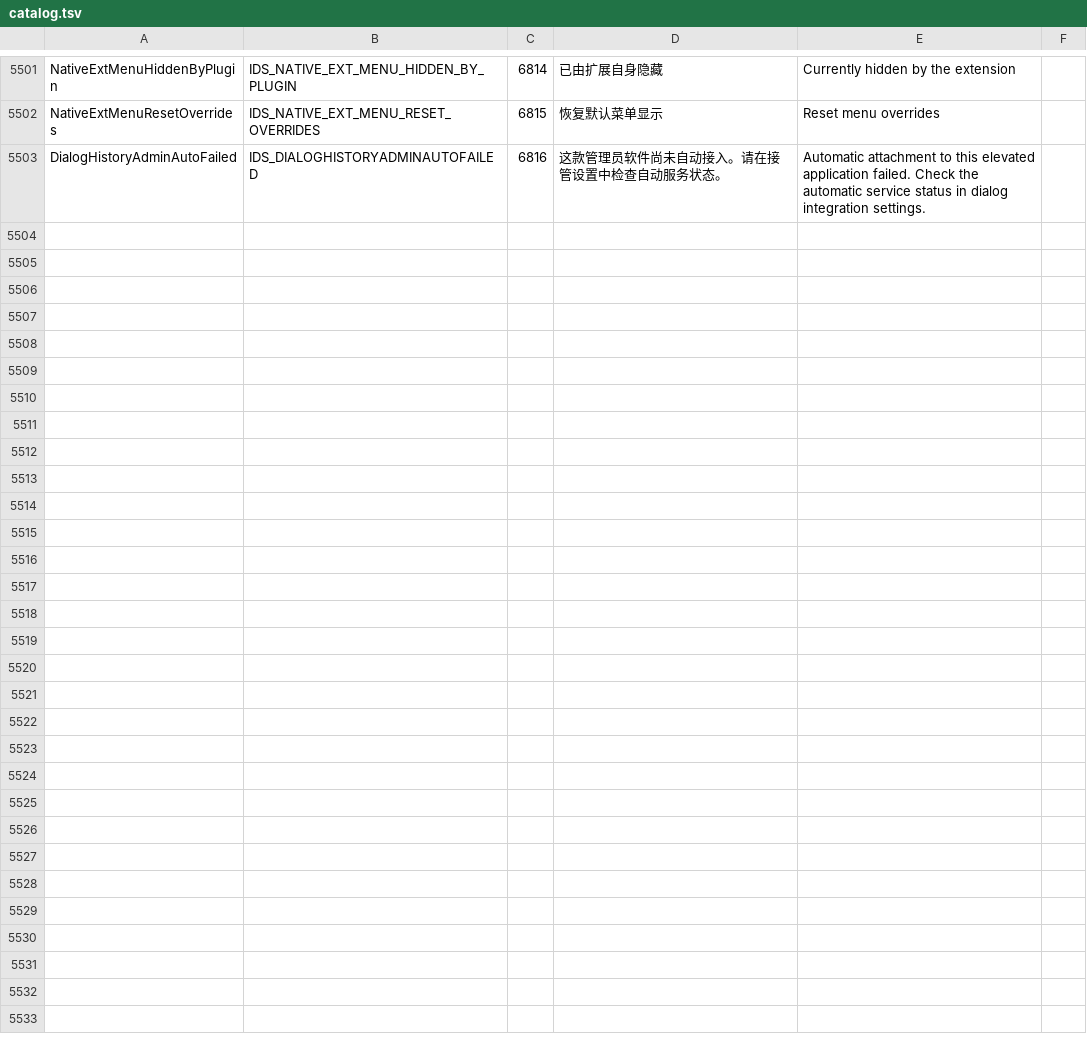
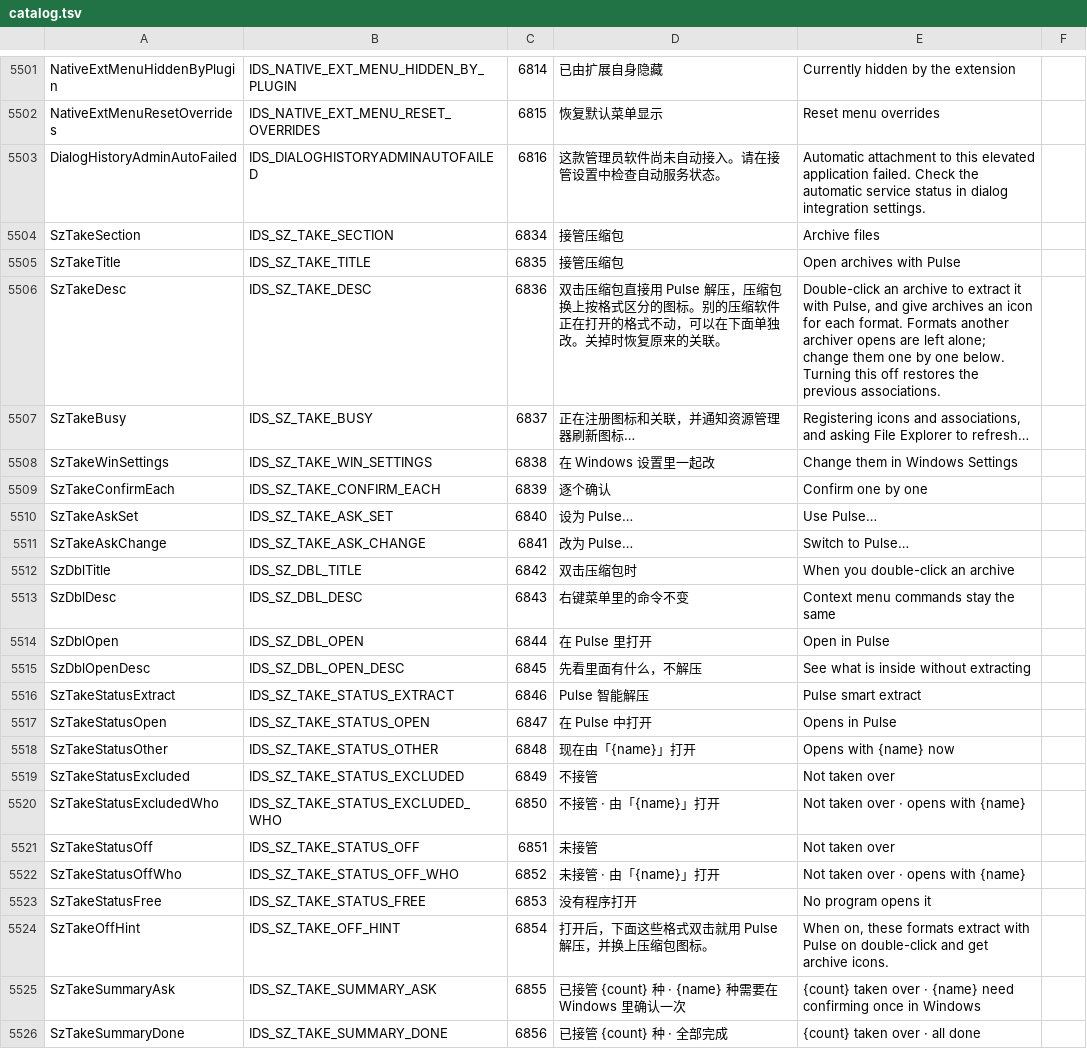
Before and after one commit to jimmgreen/pulse, a TSV file: tools/l10n/catalog.tsv, drawn as a sheet; only a part is shown, gaps mark what is left out.

```diff
--- a/tools/l10n/catalog.tsv
+++ b/tools/l10n/catalog.tsv
@@ -5503 +5503,24 @@ NativeExtMenuResetOverrides	IDS_NATIVE_EXT_MENU_RESET_OVERRIDES	6815	恢复默
 DialogHistoryAdminAutoFailed	IDS_DIALOGHISTORYADMINAUTOFAILED	6816	这款管理员软件尚未自动接入。请在接管设置中检查自动服务状态。	Automatic attachment to this elevated application failed. Check the automatic service status in dialog integration settings.	
+SzTakeSection	IDS_SZ_TAKE_SECTION	6834	接管压缩包	Archive files	
+SzTakeTitle	IDS_SZ_TAKE_TITLE	6835	接管压缩包	Open archives with Pulse	
+SzTakeDesc	IDS_SZ_TAKE_DESC	6836	双击压缩包直接用 Pulse 解压，压缩包换上按格式区分的图标。别的压缩软件正在打开的格式不动，可以在下面单独改。关掉时恢复原来的关联。	Double-click an archive to extract it with Pulse, and give archives an icon for each format. Formats another archiver opens are left alone; change them one by one below. Turning this off restores the previous associations.	
+SzTakeBusy	IDS_SZ_TAKE_BUSY	6837	正在注册图标和关联，并通知资源管理器刷新图标…	Registering icons and associations, and asking File Explorer to refresh…	
+SzTakeWinSettings	IDS_SZ_TAKE_WIN_SETTINGS	6838	在 Windows 设置里一起改	Change them in Windows Settings	
+SzTakeConfirmEach	IDS_SZ_TAKE_CONFIRM_EACH	6839	逐个确认	Confirm one by one	
+SzTakeAskSet	IDS_SZ_TAKE_ASK_SET	6840	设为 Pulse…	Use Pulse…	
+SzTakeAskChange	IDS_SZ_TAKE_ASK_CHANGE	6841	改为 Pulse…	Switch to Pulse…	
+SzDblTitle	IDS_SZ_DBL_TITLE	6842	双击压缩包时	When you double-click an archive	
+SzDblDesc	IDS_SZ_DBL_DESC	6843	右键菜单里的命令不变	Context menu commands stay the same	
+SzDblOpen	IDS_SZ_DBL_OPEN	6844	在 Pulse 里打开	Open in Pulse	
+SzDblOpenDesc	IDS_SZ_DBL_OPEN_DESC	6845	先看里面有什么，不解压	See what is inside without extracting	
+SzTakeStatusExtract	IDS_SZ_TAKE_STATUS_EXTRACT	6846	Pulse 智能解压	Pulse smart extract	
+SzTakeStatusOpen	IDS_SZ_TAKE_STATUS_OPEN	6847	在 Pulse 中打开	Opens in Pulse	
+SzTakeStatusOther	IDS_SZ_TAKE_STATUS_OTHER	6848	现在由「{name}」打开	Opens with {name} now	
+SzTakeStatusExcluded	IDS_SZ_TAKE_STATUS_EXCLUDED	6849	不接管	Not taken over	
+SzTakeStatusExcludedWho	IDS_SZ_TAKE_STATUS_EXCLUDED_WHO	6850	不接管 · 由「{name}」打开	Not taken over · opens with {name}	
+SzTakeStatusOff	IDS_SZ_TAKE_STATUS_OFF	6851	未接管	Not taken over	
+SzTakeStatusOffWho	IDS_SZ_TAKE_STATUS_OFF_WHO	6852	未接管 · 由「{name}」打开	Not taken over · opens with {name}	
+SzTakeStatusFree	IDS_SZ_TAKE_STATUS_FREE	6853	没有程序打开	No program opens it	
+SzTakeOffHint	IDS_SZ_TAKE_OFF_HINT	6854	打开后，下面这些格式双击就用 Pulse 解压，并换上压缩包图标。	When on, these formats extract with Pulse on double-click and get archive icons.	
+SzTakeSummaryAsk	IDS_SZ_TAKE_SUMMARY_ASK	6855	已接管 {count} 种 · {name} 种需要在 Windows 里确认一次	{count} taken over · {name} need confirming once in Windows	
+SzTakeSummaryDone	IDS_SZ_TAKE_SUMMARY_DONE	6856	已接管 {count} 种 · 全部完成	{count} taken over · all done	
```
Also changed, not shown: 45 other files.
